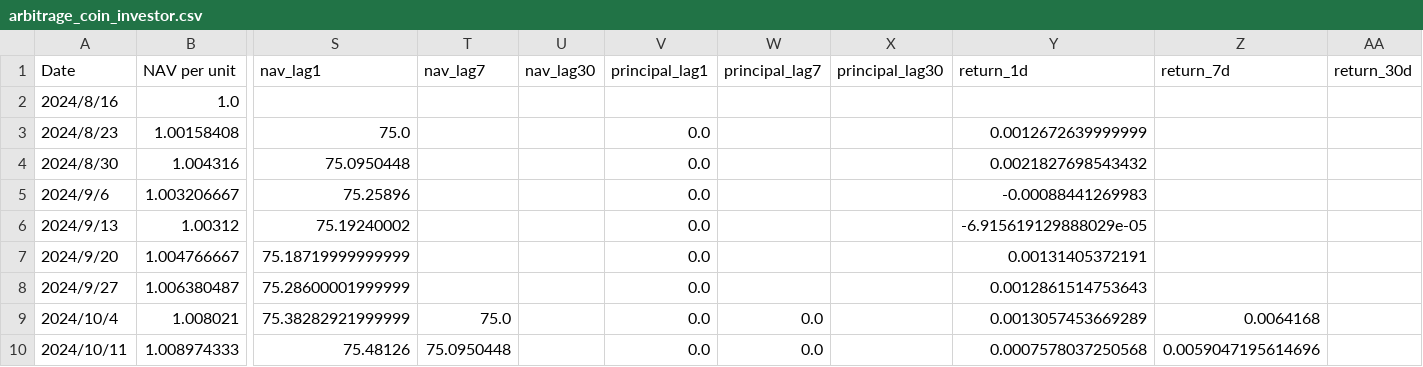
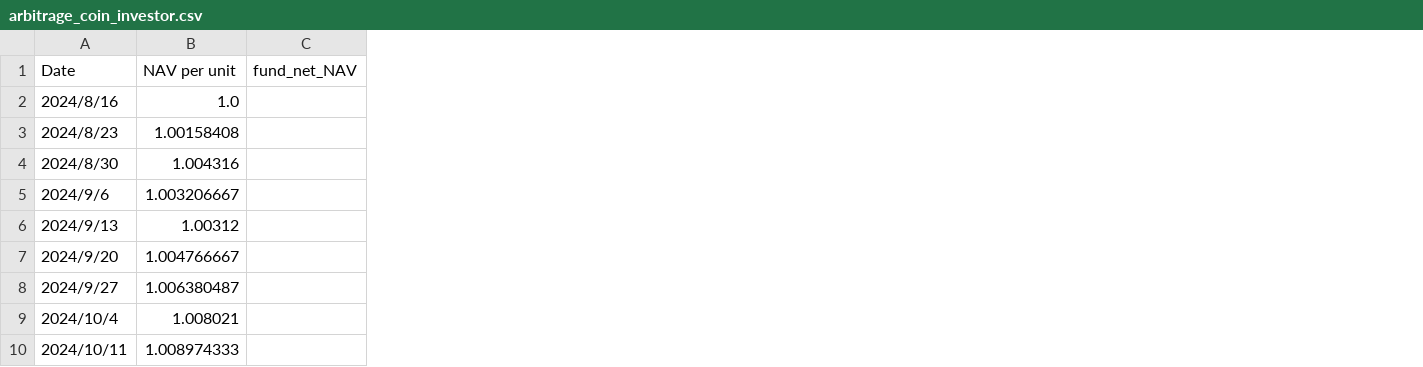
Before and after one commit to magicdlf/01capital, a CSV file: fof-info/data/arbitrage_coin_investor.csv, drawn as a sheet; only a part is shown, gaps mark what is left out; removed rows and columns are numbered as before the commit, all else as after; the diff names each change by its address in the sheet, - before the commit and + after, or states it on an @@ line.

Commit message:
Update fof-info project - 2025-06-28 16:35:54

```diff
--- a/fof-info/data/arbitrage_coin_investor.csv
+++ b/fof-info/data/arbitrage_coin_investor.csv
+column C (fund_net_NAV), empty
-column S (nav_lag1), rows 3-10: 75.0 | 75.0950448 | 75.25896 | 75.19240002 | 75.18719999999999 | 75.28600001999999 | 75.38282921999999 | 75.48126
-column T (nav_lag7), rows 9-10: 75.0 | 75.0950448
-column U (nav_lag30), empty
-column V (principal_lag1), rows 3-10: all 0.0
-column W (principal_lag7), rows 9-10: 0.0 | 0.0
-column X (principal_lag30), empty
-column Y (return_1d), rows 3-10: 0.0012672639999999 | 0.0021827698543432 | -0.00088441269983 | -6.915619129888029e-05 | 0.00131405372191 | 0.0012861514753643 | 0.0013057453669289 | 0.0007578037250568
-column Z (return_7d), rows 9-10: 0.0064168 | 0.0059047195614696
-column AA (return_30d), empty
```
Also changed, not shown: fof-info/data/arbitrage.csv, fof-info/data/arbitrage_investor.csv, 3 other files.
